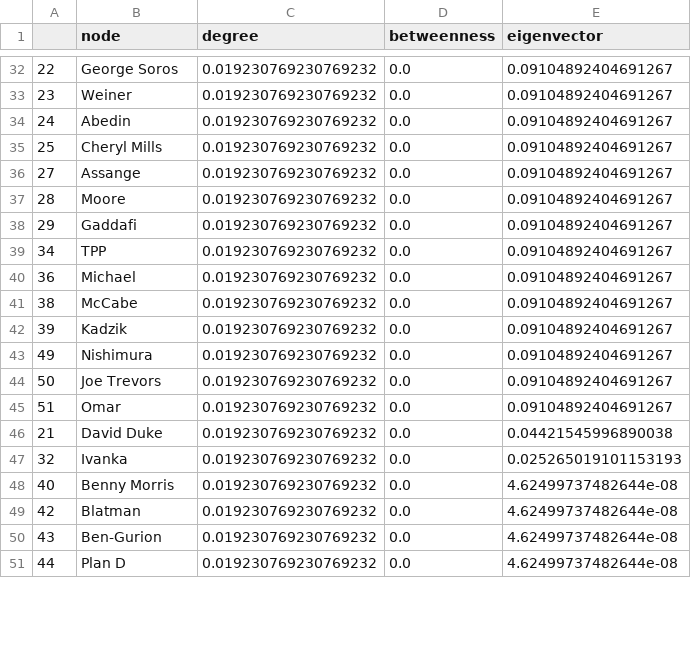
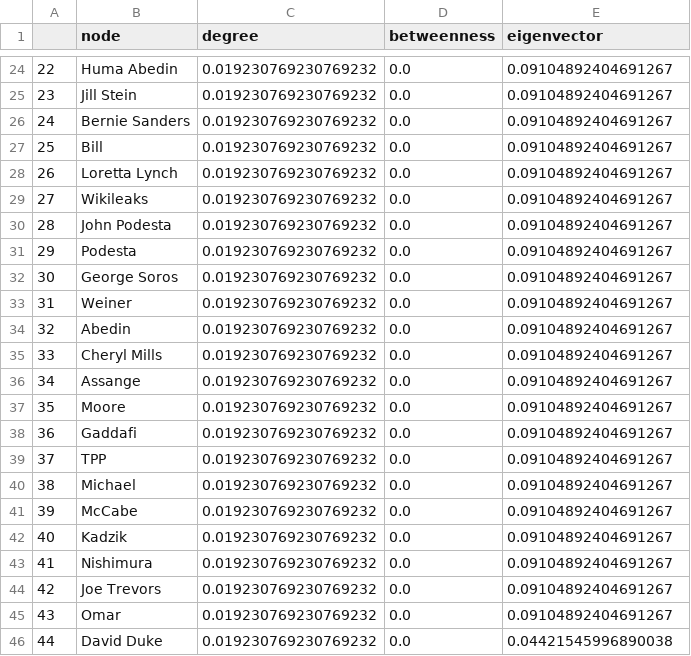
Before and after one commit to nicole-dwenger/cdslanguage-network, a CSV file: out/1_network/centrality_measures_edgelist_FAKE.csv, drawn as a sheet; only a part is shown, gaps mark what is left out; the diff covers the shown part only.

```diff
--- a/out/1_network/centrality_measures_edgelist_FAKE.csv
+++ b/out/1_network/centrality_measures_edgelist_FAKE.csv
@@ -32,20 +24,23 @@
-22,George Soros,0.019230769230769232,0.0,0.09104892404691267
-23,Weiner,0.019230769230769232,0.0,0.09104892404691267
-24,Abedin,0.019230769230769232,0.0,0.09104892404691267
-25,Cheryl Mills,0.019230769230769232,0.0,0.09104892404691267
-27,Assange,0.019230769230769232,0.0,0.09104892404691267
-28,Moore,0.019230769230769232,0.0,0.09104892404691267
-29,Gaddafi,0.019230769230769232,0.0,0.09104892404691267
-34,TPP,0.019230769230769232,0.0,0.09104892404691267
-36,Michael,0.019230769230769232,0.0,0.09104892404691267
-38,McCabe,0.019230769230769232,0.0,0.09104892404691267
-39,Kadzik,0.019230769230769232,0.0,0.09104892404691267
-49,Nishimura,0.019230769230769232,0.0,0.09104892404691267
-50,Joe Trevors,0.019230769230769232,0.0,0.09104892404691267
-51,Omar,0.019230769230769232,0.0,0.09104892404691267
-21,David Duke,0.019230769230769232,0.0,0.04421545996890038
-32,Ivanka,0.019230769230769232,0.0,0.025265019101153193
-40,Benny Morris,0.019230769230769232,0.0,4.62499737482644e-08
-42,Blatman,0.019230769230769232,0.0,4.62499737482644e-08
-43,Ben-Gurion,0.019230769230769232,0.0,4.62499737482644e-08
-44,Plan D,0.019230769230769232,0.0,4.62499737482644e-08
+22,Huma Abedin,0.019230769230769232,0.0,0.09104892404691267
+23,Jill Stein,0.019230769230769232,0.0,0.09104892404691267
+24,Bernie Sanders,0.019230769230769232,0.0,0.09104892404691267
+25,Bill,0.019230769230769232,0.0,0.09104892404691267
+26,Loretta Lynch,0.019230769230769232,0.0,0.09104892404691267
+27,Wikileaks,0.019230769230769232,0.0,0.09104892404691267
+28,John Podesta,0.019230769230769232,0.0,0.09104892404691267
+29,Podesta,0.019230769230769232,0.0,0.09104892404691267
+30,George Soros,0.019230769230769232,0.0,0.09104892404691267
+31,Weiner,0.019230769230769232,0.0,0.09104892404691267
+32,Abedin,0.019230769230769232,0.0,0.09104892404691267
+33,Cheryl Mills,0.019230769230769232,0.0,0.09104892404691267
+34,Assange,0.019230769230769232,0.0,0.09104892404691267
+35,Moore,0.019230769230769232,0.0,0.09104892404691267
+36,Gaddafi,0.019230769230769232,0.0,0.09104892404691267
+37,TPP,0.019230769230769232,0.0,0.09104892404691267
+38,Michael,0.019230769230769232,0.0,0.09104892404691267
+39,McCabe,0.019230769230769232,0.0,0.09104892404691267
+40,Kadzik,0.019230769230769232,0.0,0.09104892404691267
+41,Nishimura,0.019230769230769232,0.0,0.09104892404691267
+42,Joe Trevors,0.019230769230769232,0.0,0.09104892404691267
+43,Omar,0.019230769230769232,0.0,0.09104892404691267
+44,David Duke,0.019230769230769232,0.0,0.04421545996890038
```
Also changed, not shown: 6 added rows, 9 removed rows and 26 edited cells elsewhere in this file, out/1_network/centrality_measures_edgelist_ALL.csv, out/1_network/centrality_measures_edgelist_REAL.csv, 4 other files.
